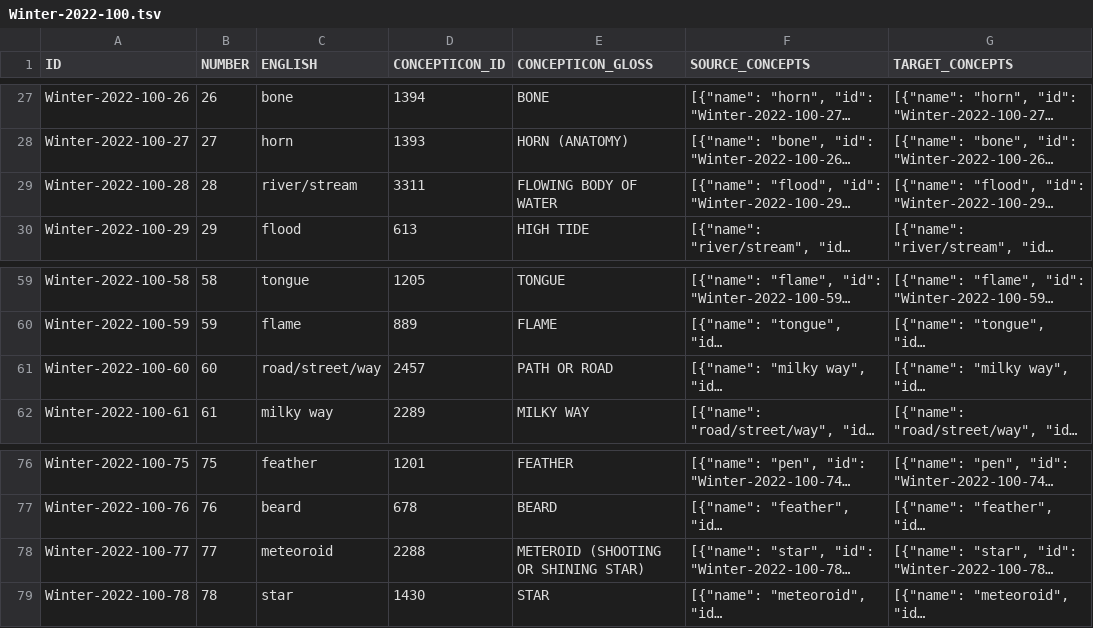
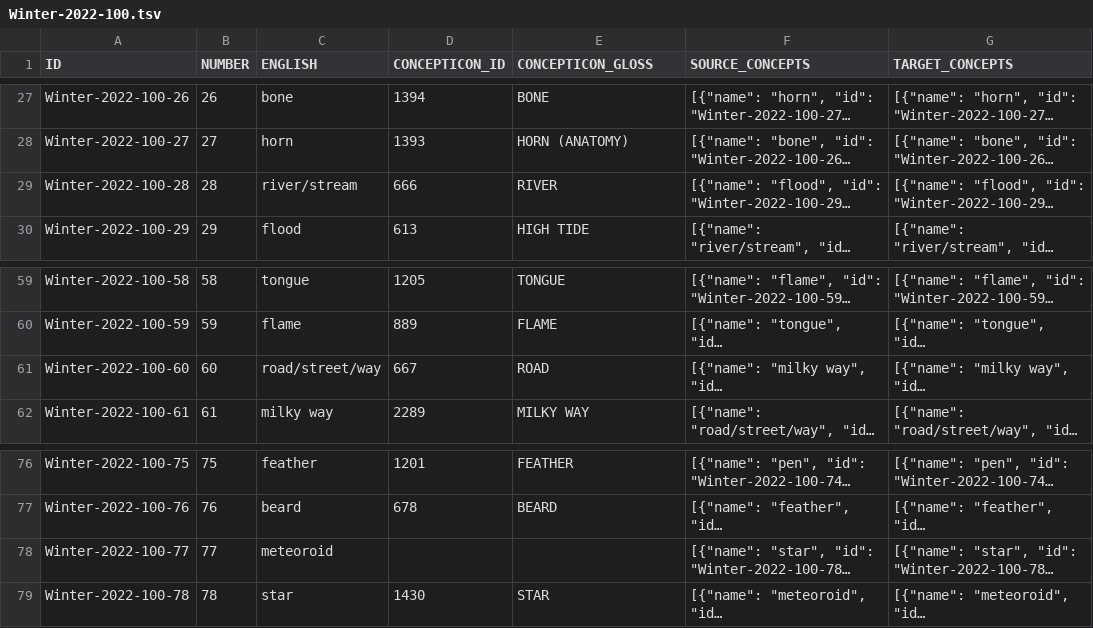
Before and after one commit to calc-project/dirsem, a TSV file: Winter-2022-100/Winter-2022-100.tsv, drawn as a sheet; only a part is shown, gaps mark what is left out; long unchanged cells end in …; the diff names each change by its address in the sheet, - before the commit and + after, or states it on an @@ line.

```diff
--- a/Winter-2022-100/Winter-2022-100.tsv
+++ b/Winter-2022-100/Winter-2022-100.tsv
-D29 (CONCEPTICON_ID): 3311
+D29 (CONCEPTICON_ID): 666
-E29 (CONCEPTICON_GLOSS): FLOWING BODY OF WATER
+E29 (CONCEPTICON_GLOSS): RIVER
-D61 (CONCEPTICON_ID): 2457
+D61 (CONCEPTICON_ID): 667
-E61 (CONCEPTICON_GLOSS): PATH OR ROAD
+E61 (CONCEPTICON_GLOSS): ROAD
-D78 (CONCEPTICON_ID): 2288
+D78 (CONCEPTICON_ID): (empty)
-E78 (CONCEPTICON_GLOSS): METEROID (SHOOTING OR SHINING STAR)
+E78 (CONCEPTICON_GLOSS): (empty)
```
Also changed, not shown: 5 other files.
